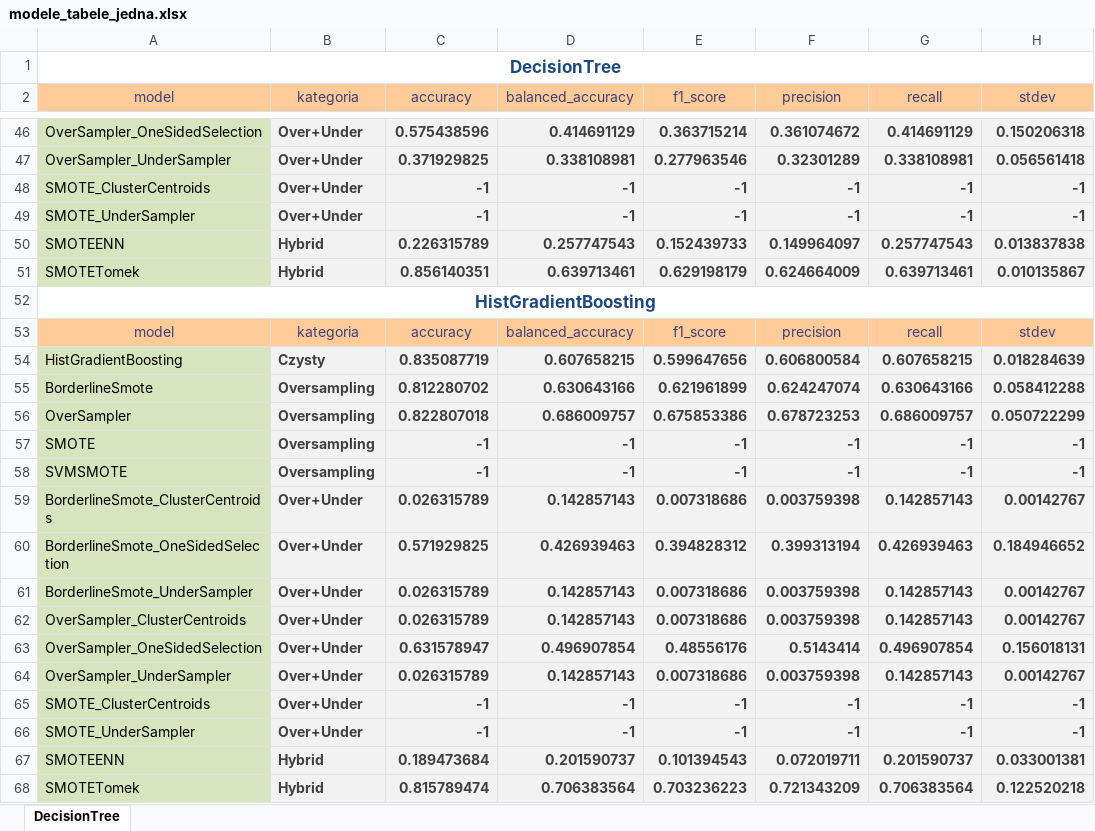
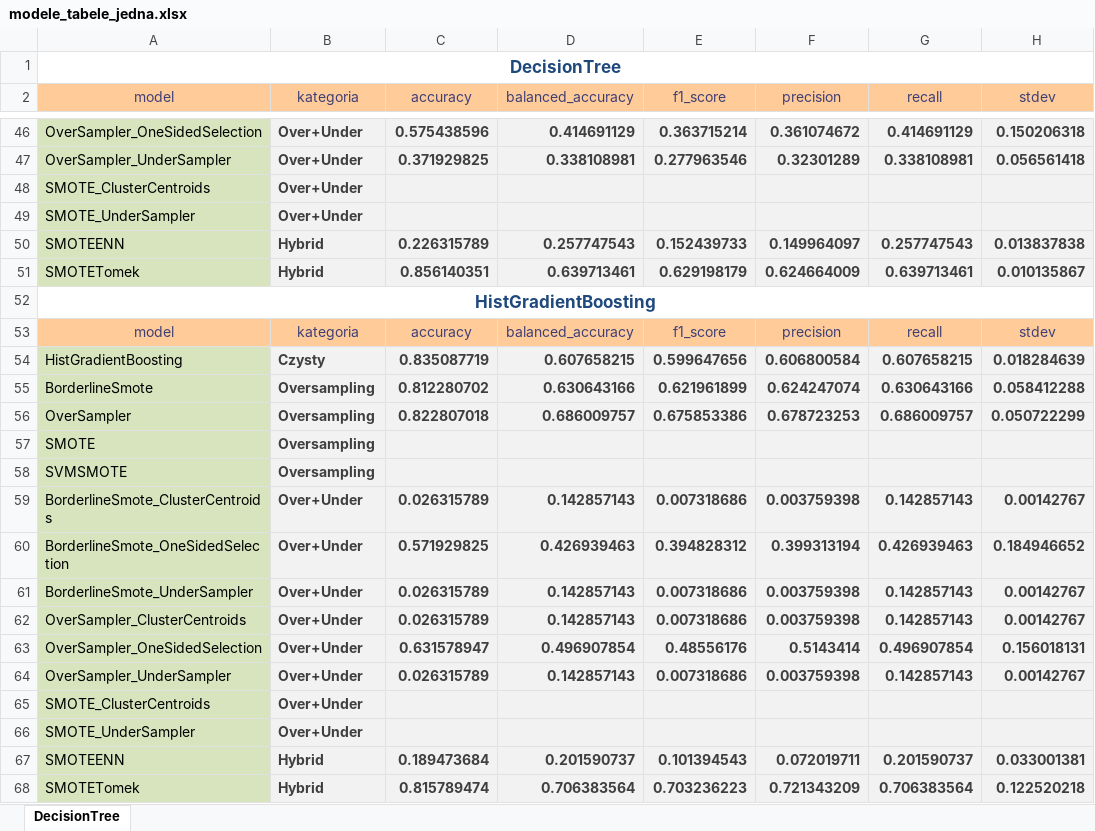
Before and after one commit to StopThatCart/Magisterka, an Excel workbook: projekt 2 rekonstrukcja/modele_tabele_jedna.xlsx, sheet DecisionTree, drawn as a sheet; only a part is shown, gaps mark what is left out; values as stored, in another font and other column widths than the file's, no borders; removed rows and columns are numbered as before the commit, all else as after; the diff covers the shown part only; the diff names each change by its address in the sheet, - before the commit and + after, or states it on an @@ line.

```diff
--- a/projekt 2 rekonstrukcja/modele_tabele_jedna.xlsx (sheet DecisionTree)
+++ b/projekt 2 rekonstrukcja/modele_tabele_jedna.xlsx (sheet DecisionTree)
-row 48: SMOTE_ClusterCentroids | Over+Under | -1 | -1 | -1 | -1 | -1 | -1
-row 49: SMOTE_UnderSampler | Over+Under | -1 | -1 | -1 | -1 | -1 | -1
+row 48: SMOTE_ClusterCentroids | Over+Under
+row 49: SMOTE_UnderSampler | Over+Under
-row 57: SMOTE | Oversampling | -1 | -1 | -1 | -1 | -1 | -1
-row 58: SVMSMOTE | Oversampling | -1 | -1 | -1 | -1 | -1 | -1
+row 57: SMOTE | Oversampling
+row 58: SVMSMOTE | Oversampling
-row 65: SMOTE_ClusterCentroids | Over+Under | -1 | -1 | -1 | -1 | -1 | -1
-row 66: SMOTE_UnderSampler | Over+Under | -1 | -1 | -1 | -1 | -1 | -1
+row 65: SMOTE_ClusterCentroids | Over+Under
+row 66: SMOTE_UnderSampler | Over+Under
```
Also changed, not shown: 10 added rows and 10 removed rows elsewhere in this sheet, projekt 2 rekonstrukcja/modele_tabele.xlsx, projekt 2 rekonstrukcja/wyniki_sel_features.xlsx, 4 other files.
